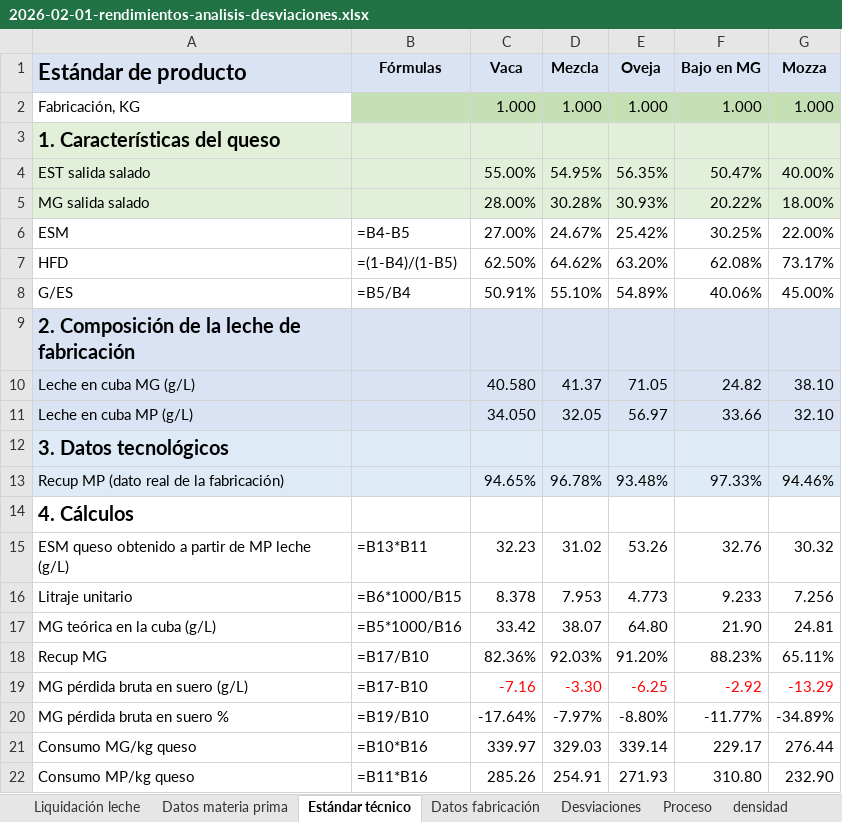
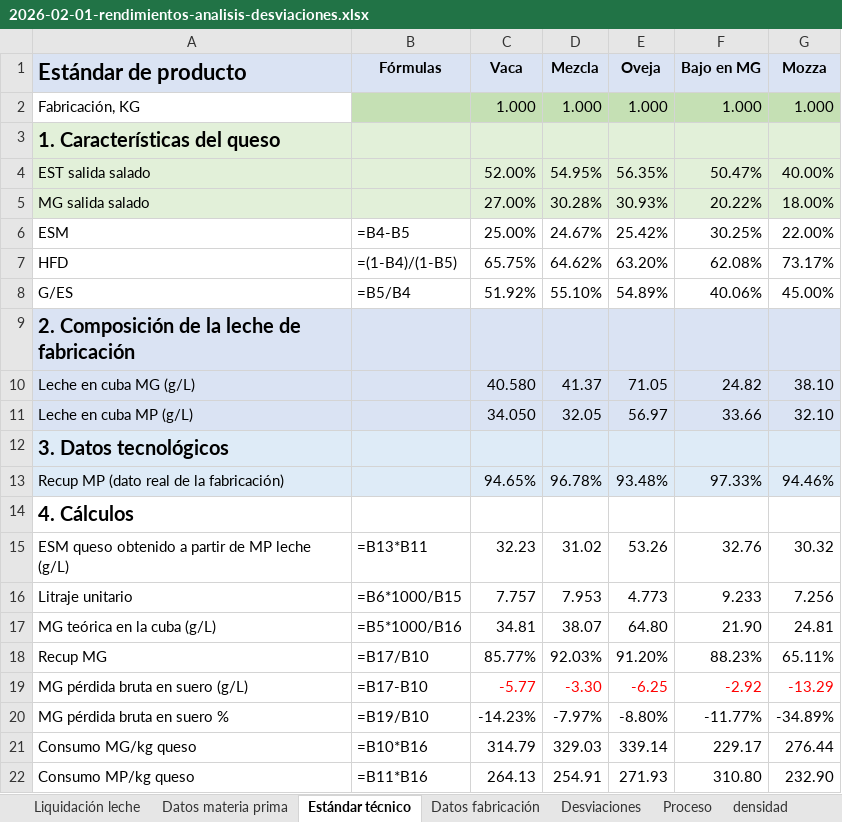
Before and after one commit to juanriera/master-queseria, an Excel workbook: datos/2026-02-01-rendimientos-analisis-desviaciones.xlsx, sheet Estándar técnico, drawn as a sheet; values as stored, in another font and other column widths than the file's, no borders; the diff names each change by its address in the sheet, - before the commit and + after, or states it on an @@ line.

```diff
--- a/datos/2026-02-01-rendimientos-analisis-desviaciones.xlsx (sheet Estándar técnico)
+++ b/datos/2026-02-01-rendimientos-analisis-desviaciones.xlsx (sheet Estándar técnico)
-C4 (Vaca): 55.00%
+C4 (Vaca): 52.00%
-C5 (Vaca): 28.00%
+C5 (Vaca): 27.00%
-C6 (Vaca): 27.00%
+C6 (Vaca): 25.00%
-C7 (Vaca): 62.50%
+C7 (Vaca): 65.75%
-C8 (Vaca): 50.91%
+C8 (Vaca): 51.92%
-C16 (Vaca): 8.378
+C16 (Vaca): 7.757
-C17 (Vaca): 33.42
+C17 (Vaca): 34.81
-C18 (Vaca): 82.36%
+C18 (Vaca): 85.77%
-C19 (Vaca): -7.16
+C19 (Vaca): -5.77
-C20 (Vaca): -17.64%
+C20 (Vaca): -14.23%
-C21 (Vaca): 339.97
+C21 (Vaca): 314.79
-C22 (Vaca): 285.26
+C22 (Vaca): 264.13
```
Also changed, not shown: sheet Proceso, sheet Desviaciones, charts or pictures, datos/ejemplos_empresas.xlsx, 47 other files.
